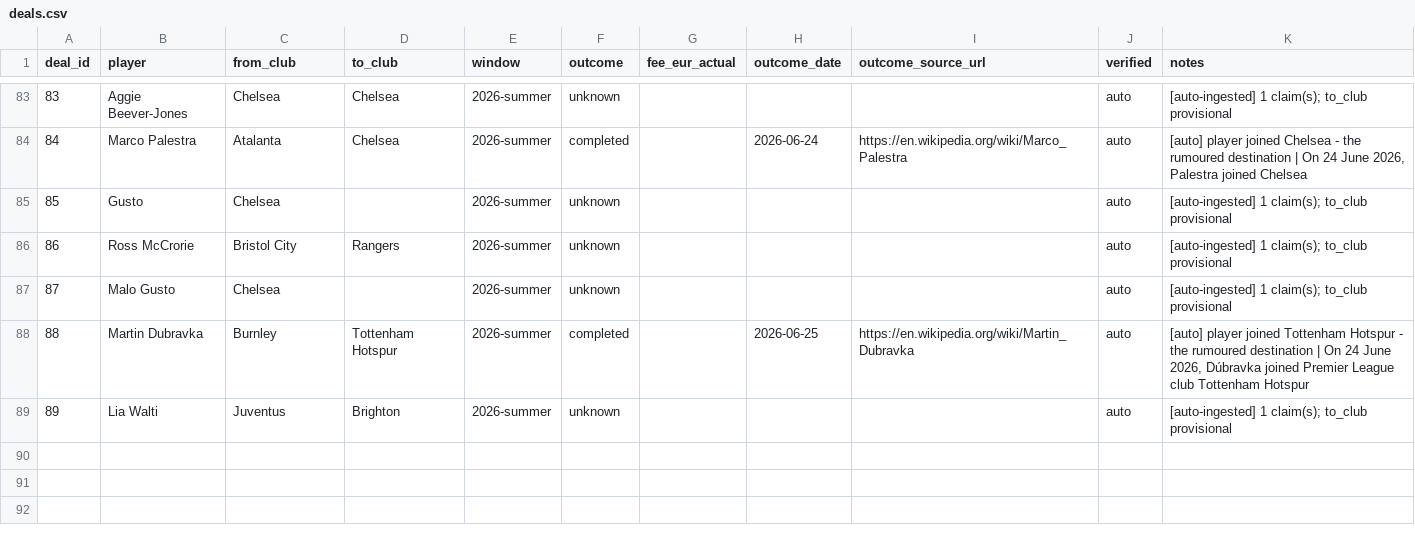
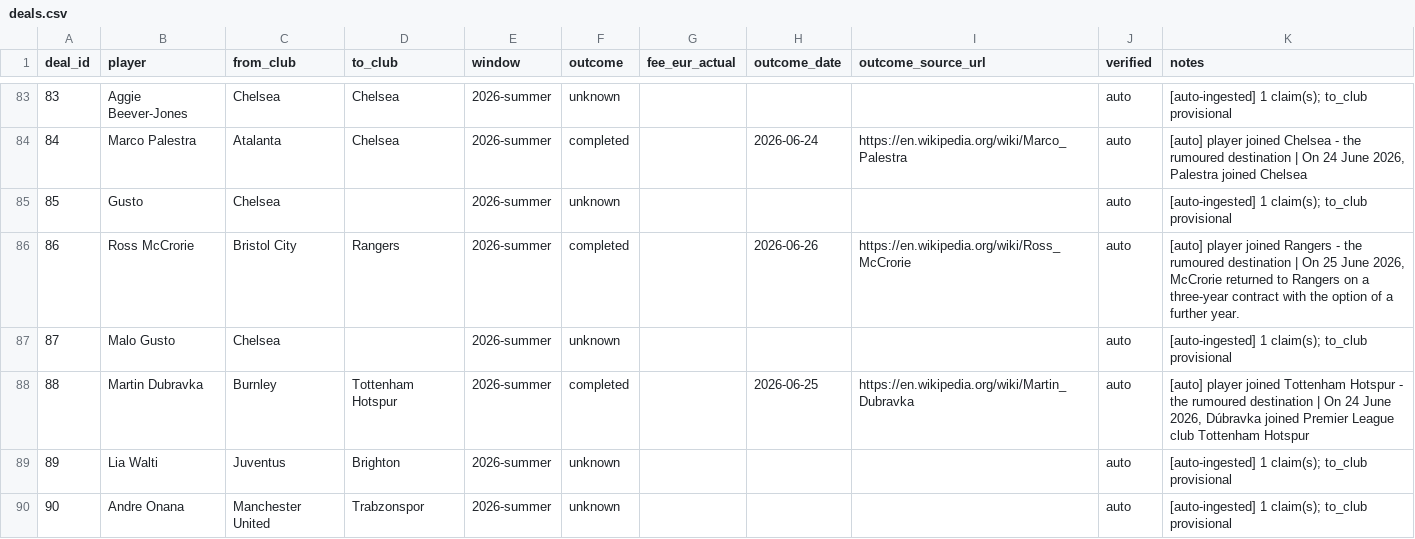
Before and after one commit to har27il/transfer-truth, a CSV file: ground-truth/deals.csv, drawn as a sheet; only a part is shown, gaps mark what is left out.

```diff
--- a/ground-truth/deals.csv
+++ b/ground-truth/deals.csv
@@ -85,3 +85,3 @@ deal_id,player,from_club,to_club,window,outcome,fee_eur_actual,outcome_date,outc
 85,Gusto,Chelsea,,2026-summer,unknown,,,,auto,[auto-ingested] 1 claim(s); to_club provisional
-86,Ross McCrorie,Bristol City,Rangers,2026-summer,unknown,,,,auto,[auto-ingested] 1 claim(s); to_club provisional
+86,Ross McCrorie,Bristol City,Rangers,2026-summer,completed,,2026-06-26,https://en.wikipedia.org/wiki/Ross_McCrorie,auto,"[auto] player joined Rangers - the rumoured destination | On 25 June 2026, McCrorie returned to Rangers on a three-year contract with the option of a further year."
 87,Malo Gusto,Chelsea,,2026-summer,unknown,,,,auto,[auto-ingested] 1 claim(s); to_club provisional
@@ -89 +89,2 @@ deal_id,player,from_club,to_club,window,outcome,fee_eur_actual,outcome_date,outc
 89,Lia Walti,Juventus,Brighton,2026-summer,unknown,,,,auto,[auto-ingested] 1 claim(s); to_club provisional
+90,Andre Onana,Manchester United,Trabzonspor,2026-summer,unknown,,,,auto,[auto-ingested] 1 claim(s); to_club provisional
```
Also changed, not shown: 2 other files.
